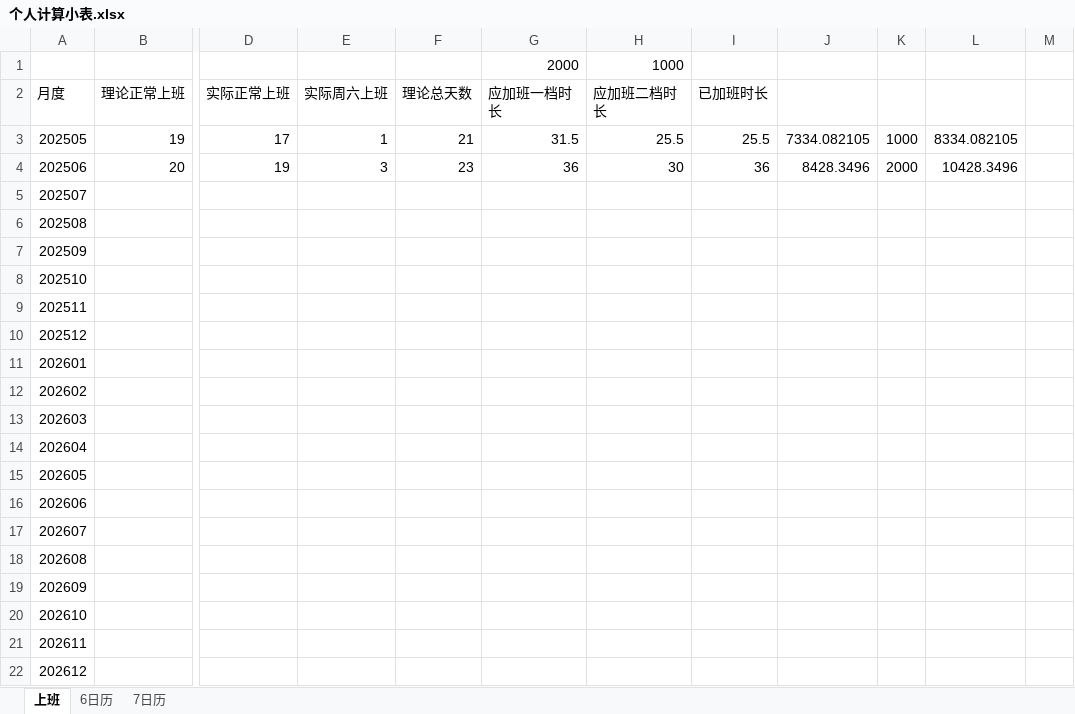
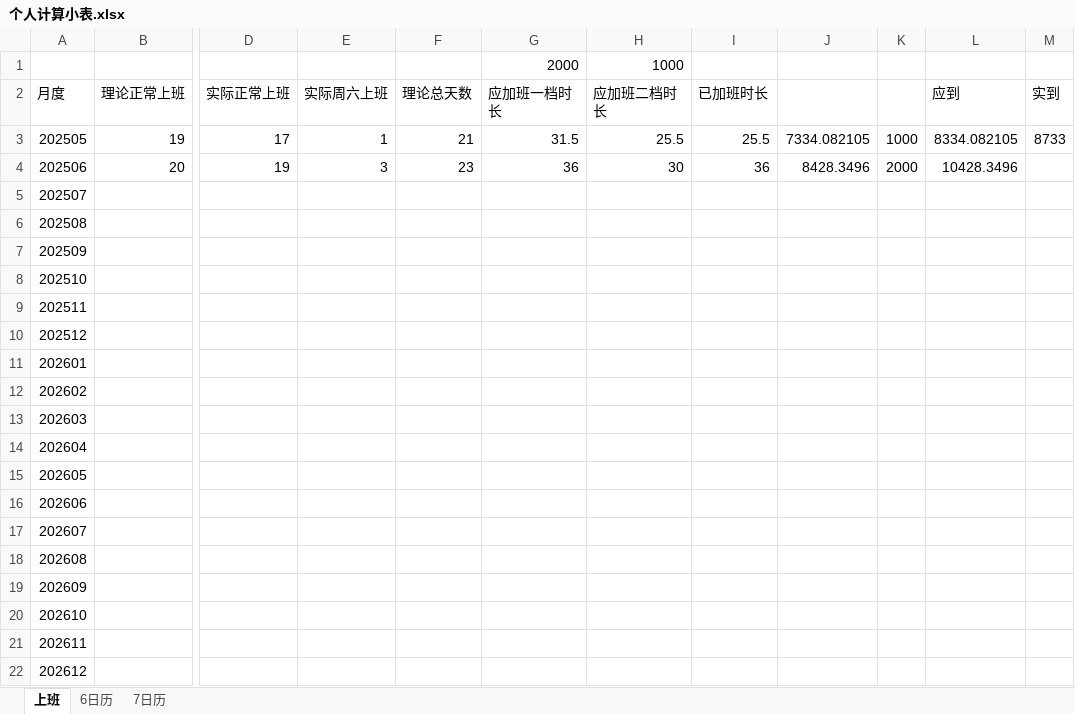
Before and after one commit to dp-dhl/test, an Excel workbook: 个人计算小表.xlsx, sheet 上班, drawn as a sheet; only a part is shown, gaps mark what is left out; values as stored, in another font and other column widths than the file's, no borders; the diff names each change by its address in the sheet, - before the commit and + after, or states it on an @@ line.

```diff
--- a/个人计算小表.xlsx (sheet 上班)
+++ b/个人计算小表.xlsx (sheet 上班)
-L2: (empty)
+L2: 应到
-M2: (empty)
+M2: 实到
-M3: (empty)
+M3: 8733
```
Also changed, not shown: sheet 7日历, 1 other file.
